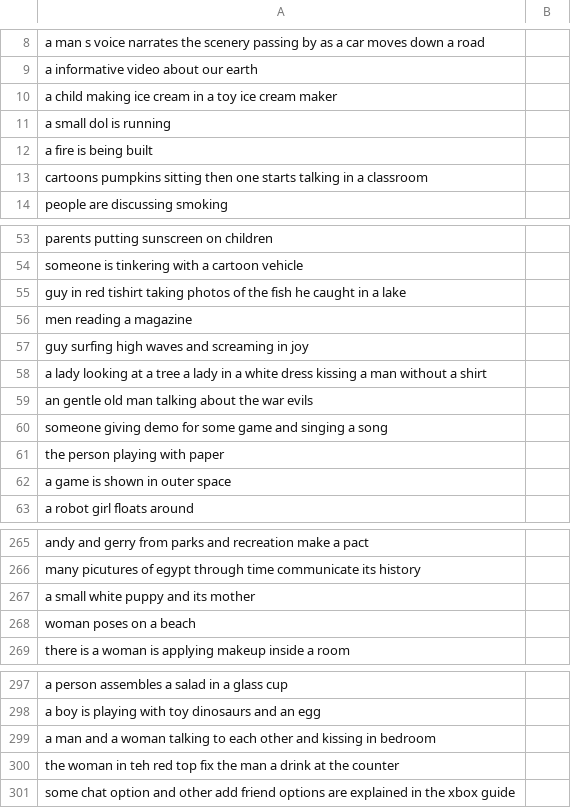
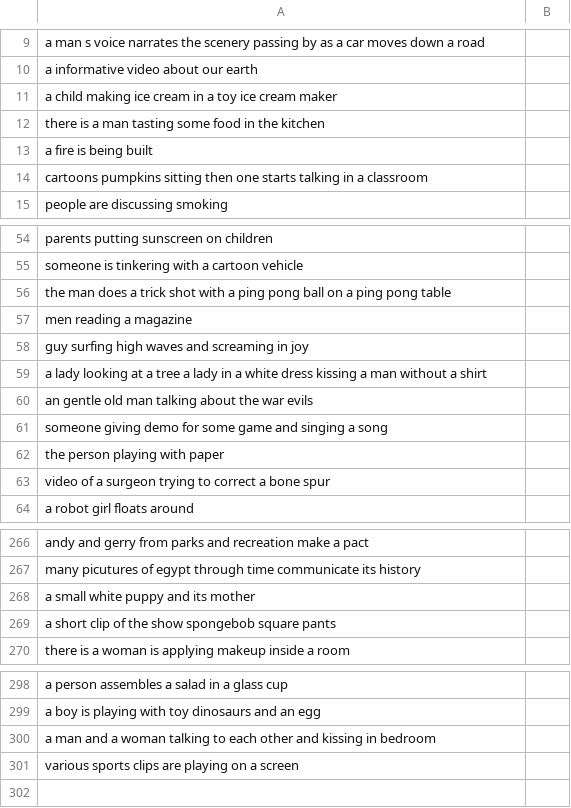
Before and after one commit to hoaikiet04/weak-sup-video-intent, a CSV file: data/processed/gold_label_template.csv, drawn as a sheet; only a part is shown, gaps mark what is left out; the diff covers the shown part only.

```diff
--- a/data/processed/gold_label_template.csv
+++ b/data/processed/gold_label_template.csv
@@ -10,3 +11,3 @@ a informative video about our earth,
 a child making ice cream in a toy ice cream maker,
-a small dol is running,
+there is a man tasting some food in the kitchen,
 a fire is being built,
@@ -54,3 +55,3 @@ parents putting sunscreen on children,
 someone is tinkering with a cartoon vehicle,
-guy in red tishirt taking photos of the fish he caught in a lake,
+the man does a trick shot with a ping pong ball on a ping pong table,
 men reading a magazine,
@@ -61,3 +62,3 @@ someone giving demo for some game and singing a song,
 the person playing with paper,
-a game is shown in outer space,
+video of a surgeon trying to correct a bone spur,
 a robot girl floats around,
@@ -267,3 +268,3 @@ many picutures of egypt through time communicate its history,
 a small white puppy and its mother,
-woman poses on a beach,
+a short clip of the show spongebob square pants,
 there is a woman is applying makeup inside a room,
@@ -299,3 +300,2 @@ a boy is playing with toy dinosaurs and an egg,
 a man and a woman talking to each other and kissing in bedroom,
-the woman in teh red top fix the man a drink at the counter,
-some chat option and other add friend options are explained in the xbox guide,
+various sports clips are playing on a screen,
```
Also changed, not shown: 1 added row and 24 edited cells elsewhere in this file, data/processed/unlabeled_pool.csv, 11 other files.
